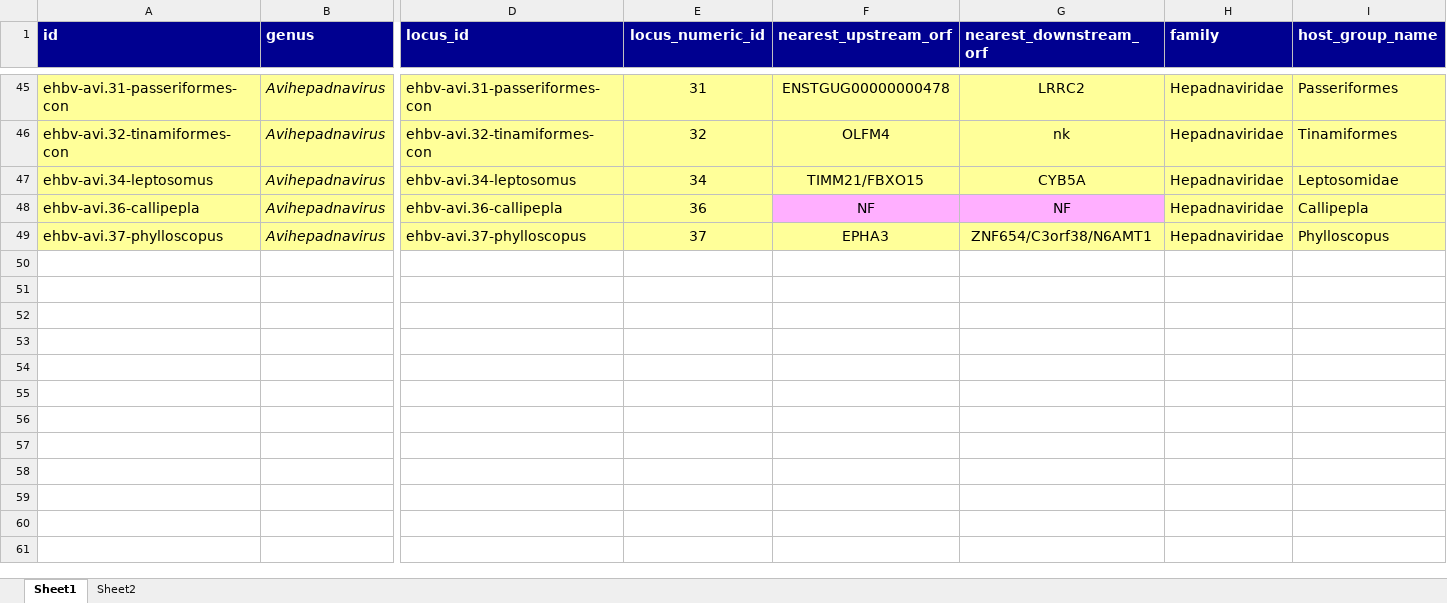
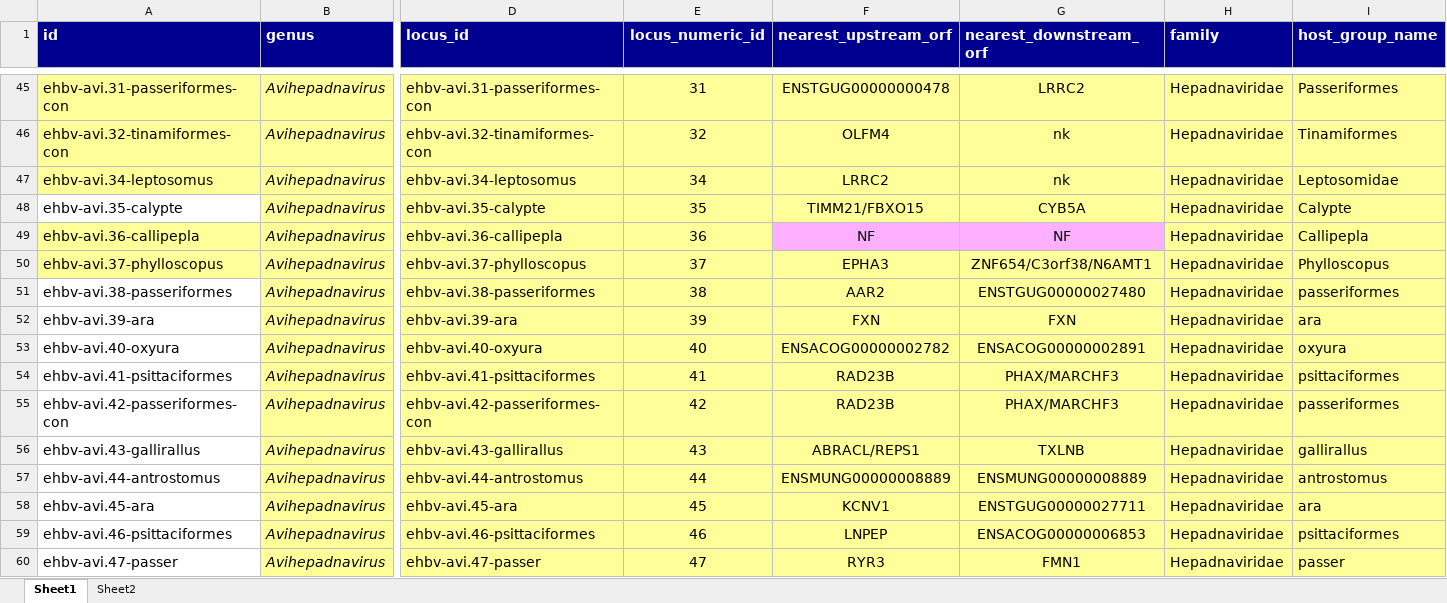
Before and after one commit to giffordlabcvr/Hepadnaviridae-GLUE, an Excel workbook: tabular/eve/ehbv-refseqs-side-data.xlsx, sheet Sheet1, drawn as a sheet; only a part is shown, gaps mark what is left out; values as stored, in another font and other column widths than the file's, no borders; rows hold the shown columns only; the diff names each change by its address in the sheet, - before the commit and + after, or states it on an @@ line.

Commit message:
Added final Avihepadna EVE set

```diff
--- a/tabular/eve/ehbv-refseqs-side-data.xlsx (sheet Sheet1)
+++ b/tabular/eve/ehbv-refseqs-side-data.xlsx (sheet Sheet1)
-F47 (nearest_upstream_orf): TIMM21/FBXO15
+F47 (nearest_upstream_orf): LRRC2
-G47 (nearest_downstream_orf): CYB5A
+G47 (nearest_downstream_orf): nk
+row 48: ehbv-avi.35-calypte | Avihepadnavirus | ehbv-avi.35-calypte | 35 | TIMM21/FBXO15 | CYB5A | Hepadnaviridae | Calypte
+row 51: ehbv-avi.38-passeriformes | Avihepadnavirus | ehbv-avi.38-passeriformes | 38 | AAR2 | ENSTGUG00000027480 | Hepadnaviridae | passeriformes
+row 52: ehbv-avi.39-ara | Avihepadnavirus | ehbv-avi.39-ara | 39 | FXN | FXN | Hepadnaviridae | ara
+row 53: ehbv-avi.40-oxyura | Avihepadnavirus | ehbv-avi.40-oxyura | 40 | ENSACOG00000002782 | ENSACOG00000002891 | Hepadnaviridae | oxyura
+row 54: ehbv-avi.41-psittaciformes | Avihepadnavirus | ehbv-avi.41-psittaciformes | 41 | RAD23B | PHAX/MARCHF3 | Hepadnaviridae | psittaciformes
+row 55: ehbv-avi.42-passeriformes-con | Avihepadnavirus | ehbv-avi.42-passeriformes-con | 42 | RAD23B | PHAX/MARCHF3 | Hepadnaviridae | passeriformes
+row 56: ehbv-avi.43-gallirallus | Avihepadnavirus | ehbv-avi.43-gallirallus | 43 | ABRACL/REPS1 | TXLNB | Hepadnaviridae | gallirallus
+row 57: ehbv-avi.44-antrostomus | Avihepadnavirus | ehbv-avi.44-antrostomus | 44 | ENSMUNG00000008889 | ENSMUNG00000008889 | Hepadnaviridae | antrostomus
+row 58: ehbv-avi.45-ara | Avihepadnavirus | ehbv-avi.45-ara | 45 | KCNV1 | ENSTGUG00000027711 | Hepadnaviridae | ara
+row 59: ehbv-avi.46-psittaciformes | Avihepadnavirus | ehbv-avi.46-psittaciformes | 46 | LNPEP | ENSACOG00000006853 | Hepadnaviridae | psittaciformes
+row 60: ehbv-avi.47-passer | Avihepadnavirus | ehbv-avi.47-passer | 47 | RYR3 | FMN1 | Hepadnaviridae | passer
```
Also changed, not shown: 9 other files.
